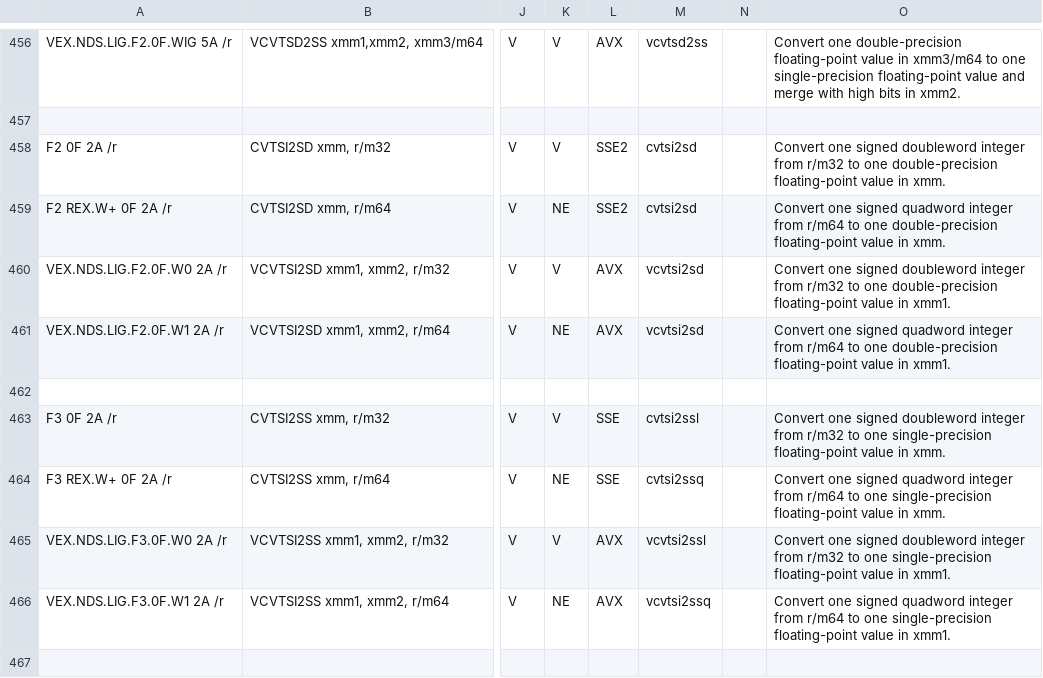
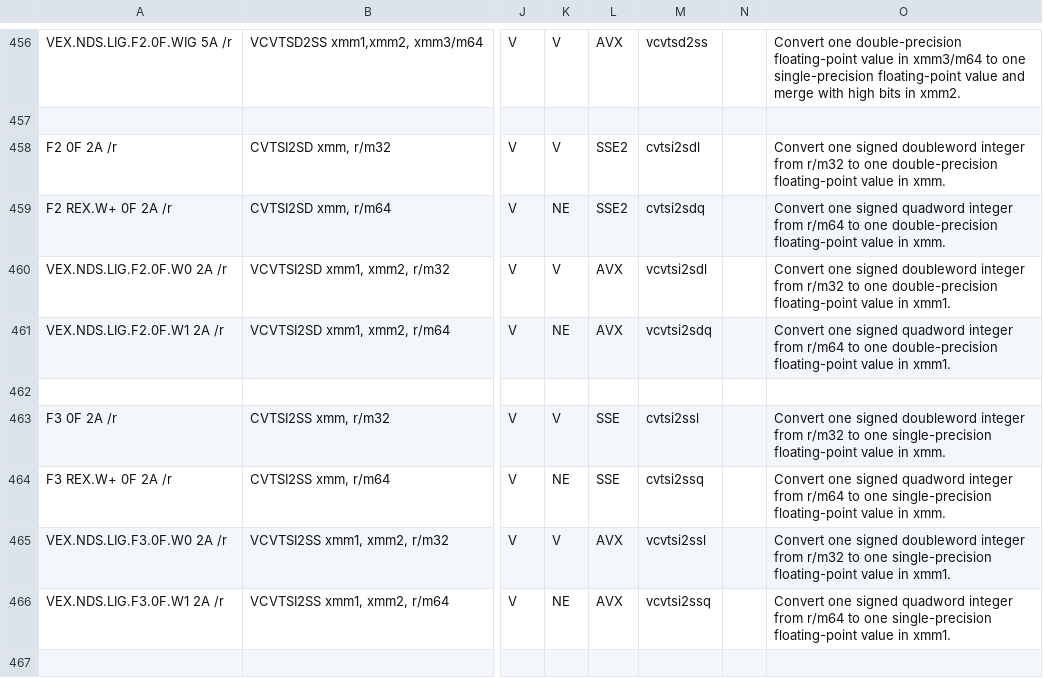
Before and after one commit to StanfordPL/x64asm, a CSV file: src/x86.csv, drawn as a sheet; only a part is shown, gaps mark what is left out; the diff names each change by its address in the sheet, - before the commit and + after, or states it on an @@ line.

```diff
--- a/src/x86.csv
+++ b/src/x86.csv
-M458: cvtsi2sd
+M458: cvtsi2sdl
-M459: cvtsi2sd
+M459: cvtsi2sdq
-M460: vcvtsi2sd
+M460: vcvtsi2sdl
-M461: vcvtsi2sd
+M461: vcvtsi2sdq
```
Also changed, not shown: 1 other file.
